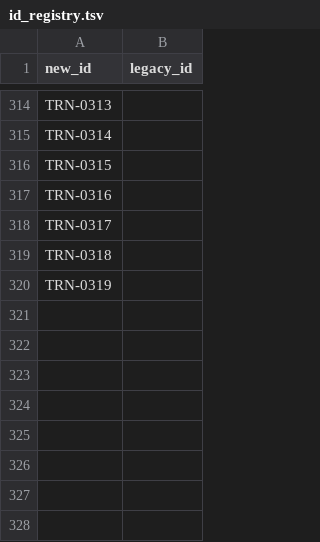
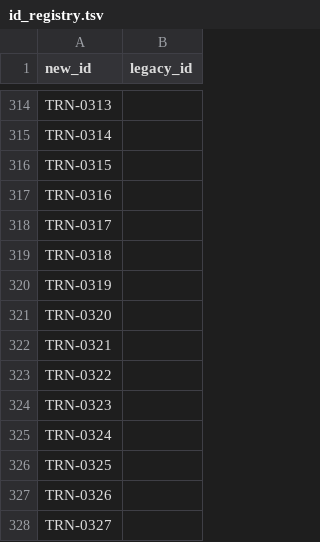
Before and after one commit to RinshannKaihou/training_error_review, a TSV file: catalog/id_registry.tsv, drawn as a sheet; only a part is shown, gaps mark what is left out; the diff names each change by its address in the sheet, - before the commit and + after, or states it on an @@ line.

```diff
--- a/catalog/id_registry.tsv
+++ b/catalog/id_registry.tsv
+row 321: TRN-0320
+row 322: TRN-0321
+row 323: TRN-0322
+row 324: TRN-0323
+row 325: TRN-0324
+row 326: TRN-0325
+row 327: TRN-0326
+row 328: TRN-0327
```
Also changed, not shown: 15 other files.
